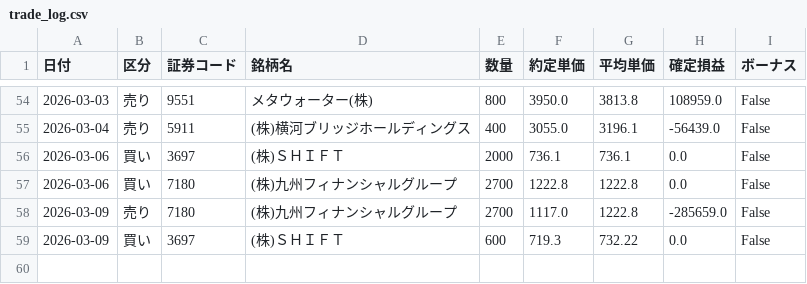
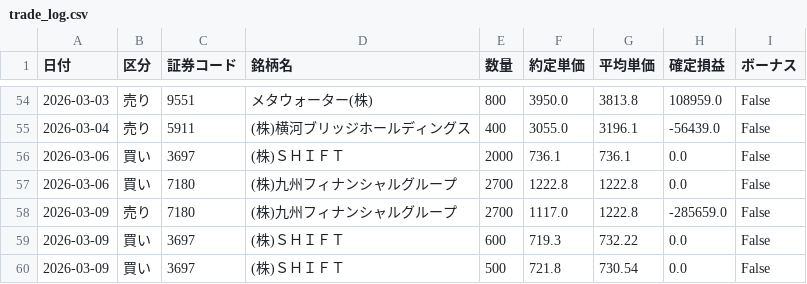
Before and after one commit to reiwa1019-cmyk/J_Phantom_Gear, a CSV file: trade_log.csv, drawn as a sheet; only a part is shown, gaps mark what is left out; the diff names each change by its address in the sheet, - before the commit and + after, or states it on an @@ line.

Commit message:
Update trade_log.csv

```diff
--- a/trade_log.csv
+++ b/trade_log.csv
+row 60: 2026-03-09 | 買い | 3697 | (株)ＳＨＩＦＴ | 500 | 721.8 | 730.54 | 0.0 | False
```
